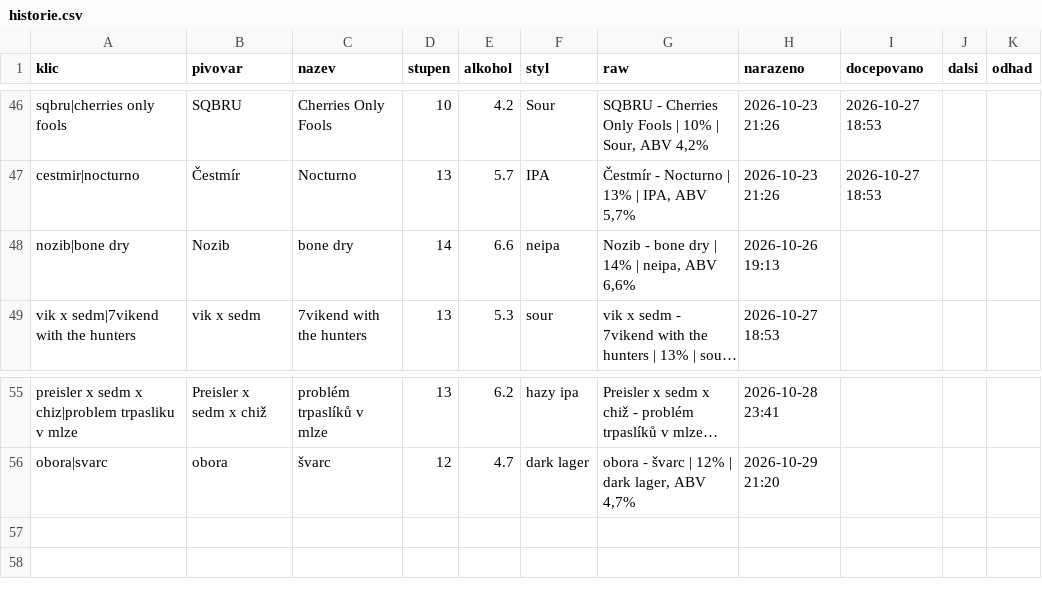
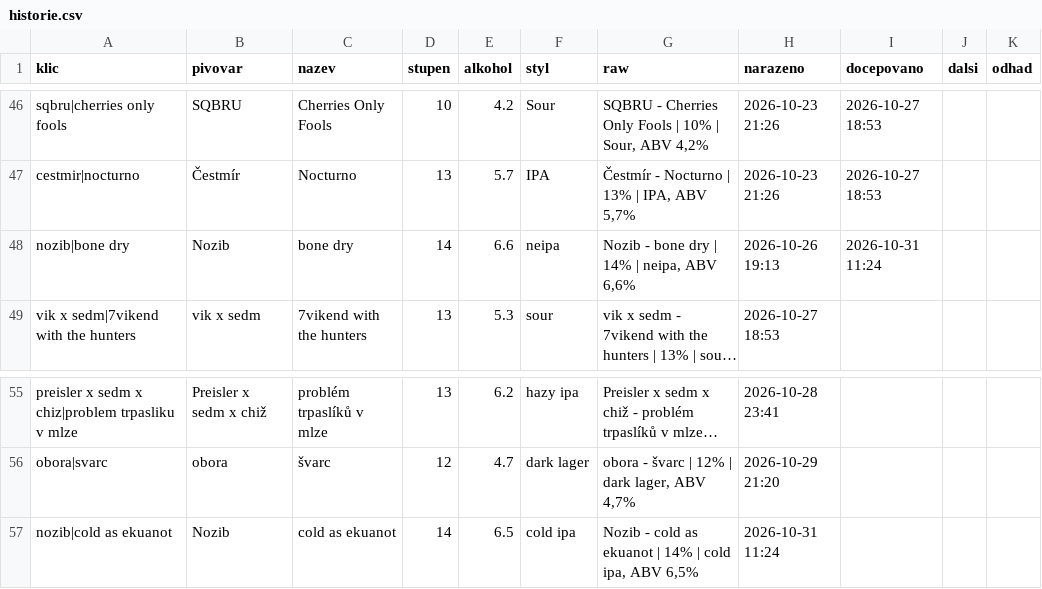
Before and after one commit to romankokos1/gal, a CSV file: data/sedm/historie.csv, drawn as a sheet; only a part is shown, gaps mark what is left out; long unchanged cells end in …; the diff names each change by its address in the sheet, - before the commit and + after, or states it on an @@ line.

```diff
--- a/data/sedm/historie.csv
+++ b/data/sedm/historie.csv
-I48 (docepovano): (empty)
+I48 (docepovano): 2026-10-31 11:24
+row 57: nozib|cold as ekuanot | Nozib | cold as ekuanot | 14 | 6.5 | cold ipa | Nozib - cold as ekuanot | 14% | cold ipa, ABV 6,5% | 2026-10-31 11:24
```
Also changed, not shown: data/kmpcb/historie.csv, 22 other files.
